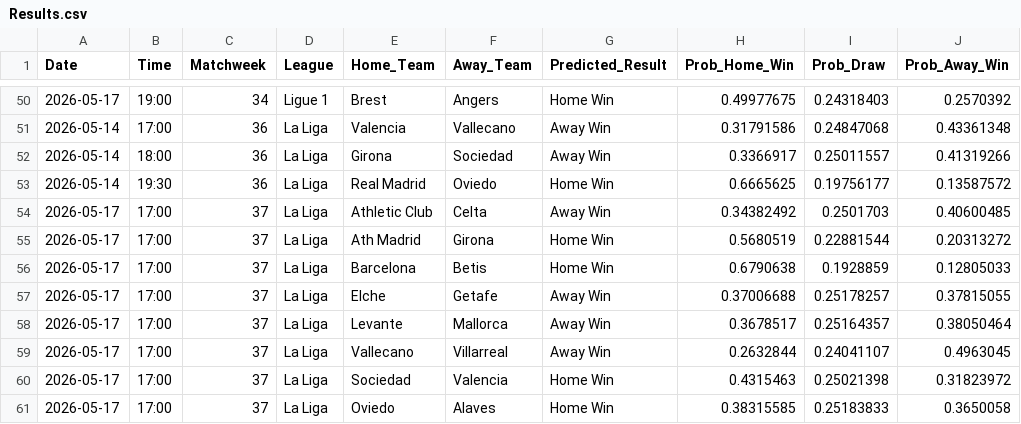
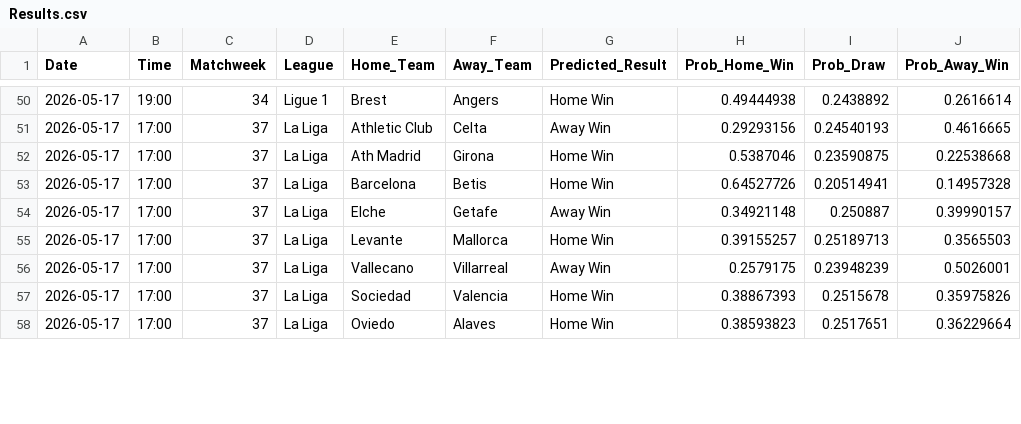
Before and after one commit to tl0375/PredictingFootballMatchesWorkflow, a CSV file: Results.csv, drawn as a sheet; only a part is shown, gaps mark what is left out; the diff covers the shown part only.

```diff
--- a/Results.csv
+++ b/Results.csv
@@ -50,12 +50,9 @@ Date,Time,Matchweek,League,Home_Team,Away_Team,Predicted_Result,Prob_Home_Win,Pr
-2026-05-17,19:00,34,Ligue 1,Brest,Angers,Home Win,0.49977675,0.24318403,0.2570392
-2026-05-14,17:00,36,La Liga,Valencia,Vallecano,Away Win,0.31791586,0.24847068,0.43361348
-2026-05-14,18:00,36,La Liga,Girona,Sociedad,Away Win,0.3366917,0.25011557,0.41319266
-2026-05-14,19:30,36,La Liga,Real Madrid,Oviedo,Home Win,0.6665625,0.19756177,0.13587572
-2026-05-17,17:00,37,La Liga,Athletic Club,Celta,Away Win,0.34382492,0.2501703,0.40600485
-2026-05-17,17:00,37,La Liga,Ath Madrid,Girona,Home Win,0.5680519,0.22881544,0.20313272
-2026-05-17,17:00,37,La Liga,Barcelona,Betis,Home Win,0.6790638,0.1928859,0.12805033
-2026-05-17,17:00,37,La Liga,Elche,Getafe,Away Win,0.37006688,0.25178257,0.37815055
-2026-05-17,17:00,37,La Liga,Levante,Mallorca,Away Win,0.3678517,0.25164357,0.38050464
-2026-05-17,17:00,37,La Liga,Vallecano,Villarreal,Away Win,0.2632844,0.24041107,0.4963045
-2026-05-17,17:00,37,La Liga,Sociedad,Valencia,Home Win,0.4315463,0.25021398,0.31823972
-2026-05-17,17:00,37,La Liga,Oviedo,Alaves,Home Win,0.38315585,0.25183833,0.3650058
+2026-05-17,19:00,34,Ligue 1,Brest,Angers,Home Win,0.49444938,0.2438892,0.2616614
+2026-05-17,17:00,37,La Liga,Athletic Club,Celta,Away Win,0.29293156,0.24540193,0.4616665
+2026-05-17,17:00,37,La Liga,Ath Madrid,Girona,Home Win,0.5387046,0.23590875,0.22538668
+2026-05-17,17:00,37,La Liga,Barcelona,Betis,Home Win,0.64527726,0.20514941,0.14957328
+2026-05-17,17:00,37,La Liga,Elche,Getafe,Away Win,0.34921148,0.250887,0.39990157
+2026-05-17,17:00,37,La Liga,Levante,Mallorca,Home Win,0.39155257,0.25189713,0.3565503
+2026-05-17,17:00,37,La Liga,Vallecano,Villarreal,Away Win,0.2579175,0.23948239,0.5026001
+2026-05-17,17:00,37,La Liga,Sociedad,Valencia,Home Win,0.38867393,0.2515678,0.35975826
+2026-05-17,17:00,37,La Liga,Oviedo,Alaves,Home Win,0.38593823,0.2517651,0.36229664
```
Also changed, not shown: 92 edited cells elsewhere in this file, 1 other file.
